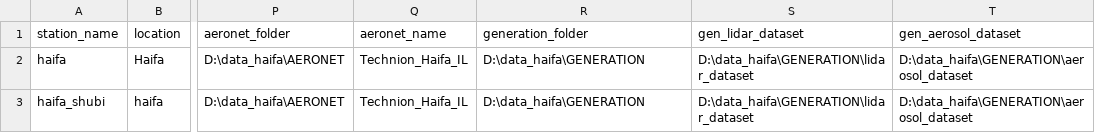
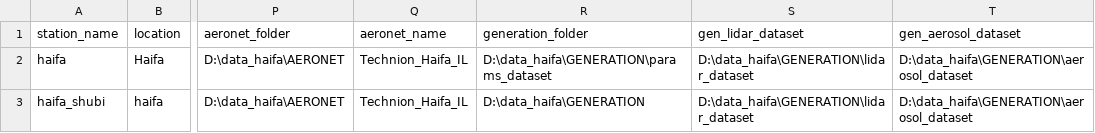
Before and after one commit to Addalin/pyALiDAn, a CSV file: data/stations.csv, drawn as a sheet; only a part is shown, gaps mark what is left out; the diff names each change by its address in the sheet, - before the commit and + after, or states it on an @@ line.

Commit message:
adding params_dataset path as generation path

```diff
--- a/data/stations.csv
+++ b/data/stations.csv
-R2 (generation_folder): D:\data_haifa\GENERATION
+R2 (generation_folder): D:\data_haifa\GENERATION\params_dataset
```
Also changed, not shown: 3 other files.
